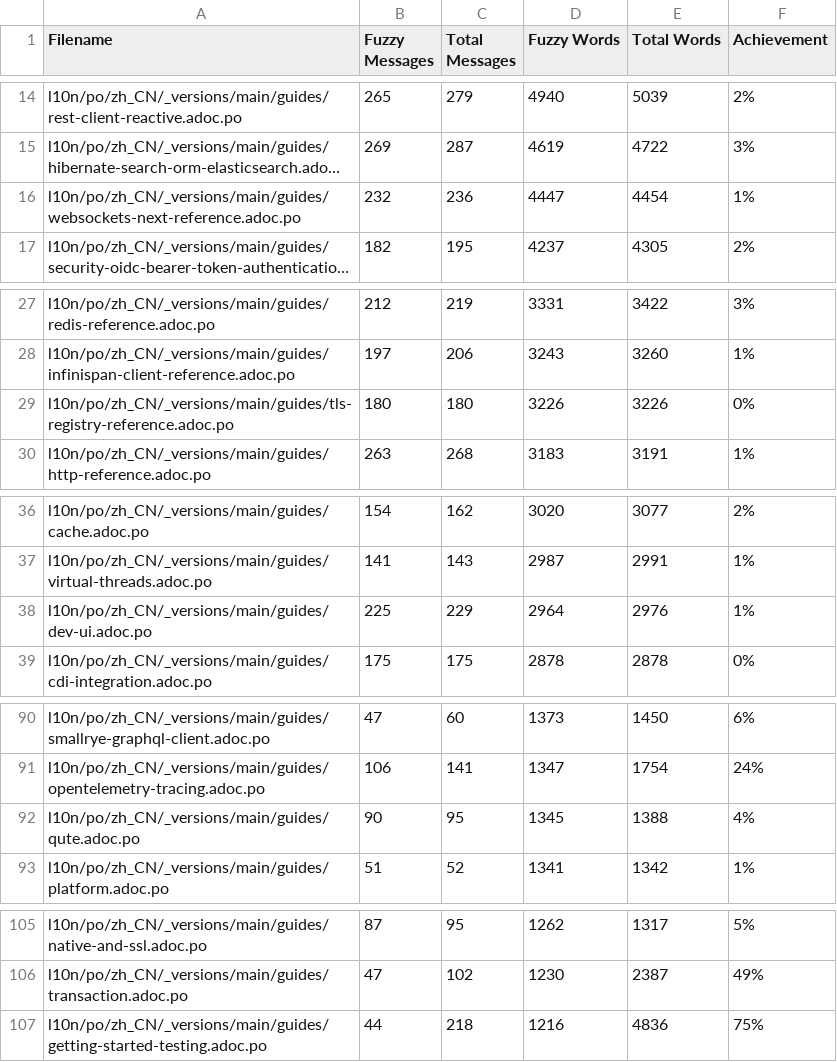
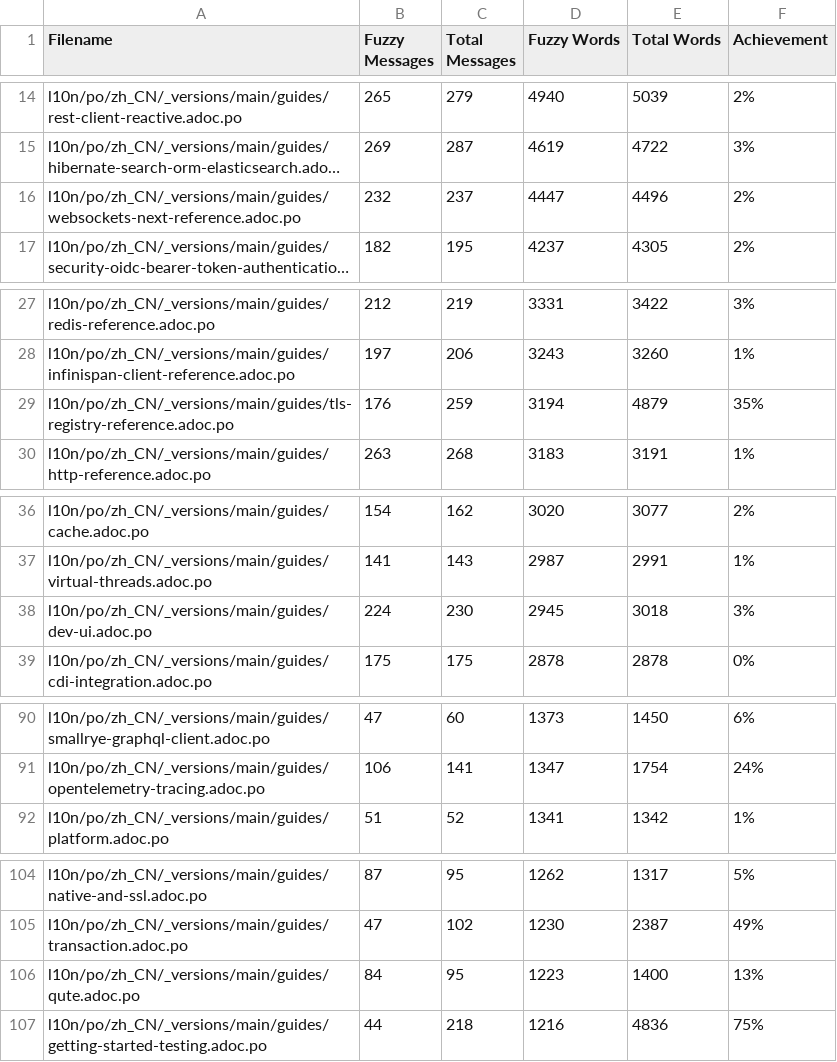
Before and after one commit to quarkusio/cn.quarkus.io, a CSV file: l10n/stats/main-guides-translation.csv, drawn as a sheet; only a part is shown, gaps mark what is left out; long unchanged cells end in …; removed rows and columns are numbered as before the commit, all else as after; the diff covers the shown part only; the diff names each change by its address in the sheet, - before the commit and + after, or states it on an @@ line.

Commit message:
Update translation stats

```diff
--- a/l10n/stats/main-guides-translation.csv
+++ b/l10n/stats/main-guides-translation.csv
-C16 (Total Messages): 236
+C16 (Total Messages): 237
-E16 (Total Words): 4454
+E16 (Total Words): 4496
-F16 (Achievement): 1%
+F16 (Achievement): 2%
-B29 (Fuzzy Messages): 180
+B29 (Fuzzy Messages): 176
-C29 (Total Messages): 180
+C29 (Total Messages): 259
-D29 (Fuzzy Words): 3226
+D29 (Fuzzy Words): 3194
-E29 (Total Words): 3226
+E29 (Total Words): 4879
-F29 (Achievement): 0%
+F29 (Achievement): 35%
-B38 (Fuzzy Messages): 225
+B38 (Fuzzy Messages): 224
-C38 (Total Messages): 229
+C38 (Total Messages): 230
-D38 (Fuzzy Words): 2964
+D38 (Fuzzy Words): 2945
-E38 (Total Words): 2976
+E38 (Total Words): 3018
-F38 (Achievement): 1%
+F38 (Achievement): 3%
-row 92: l10n/po/zh_CN/_versions/main/guides/qute.adoc.po | 90 | 95 | 1345 | 1388 | 4%
+row 106: l10n/po/zh_CN/_versions/main/guides/qute.adoc.po | 84 | 95 | 1223 | 1400 | 13%
```
Also changed, not shown: 3 edited cells elsewhere in this file, l10n/stats/misc-translation.csv.
